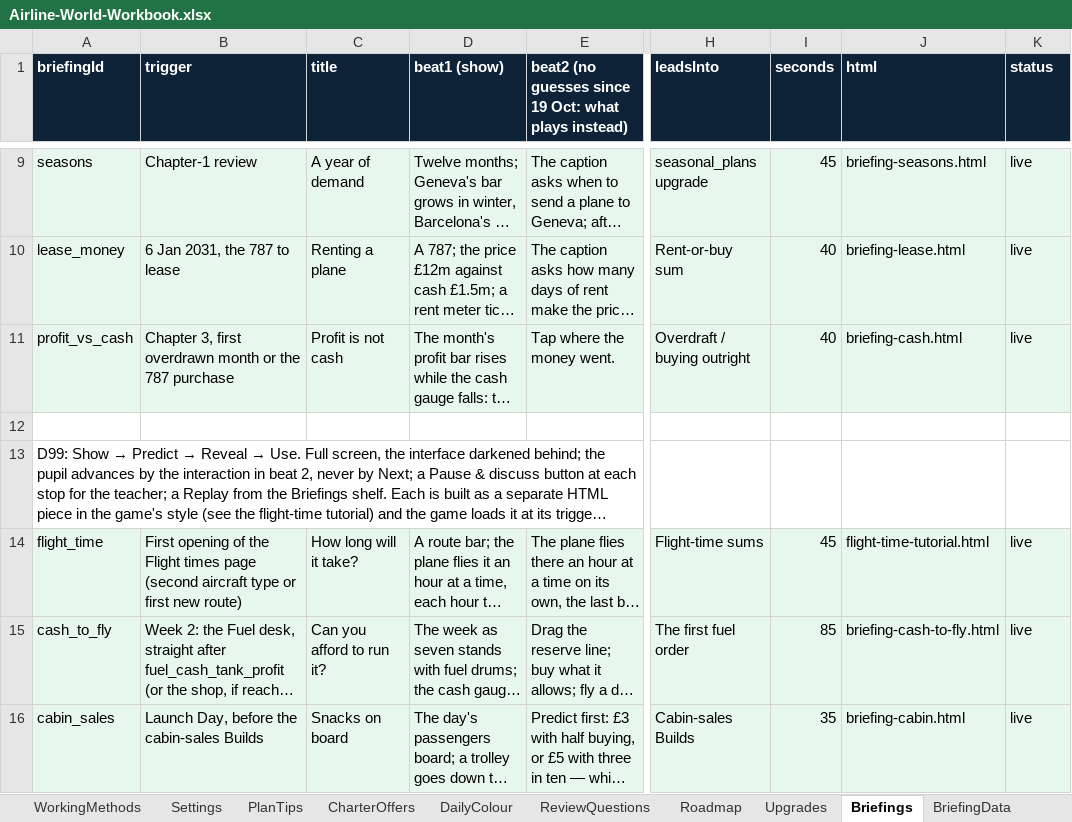
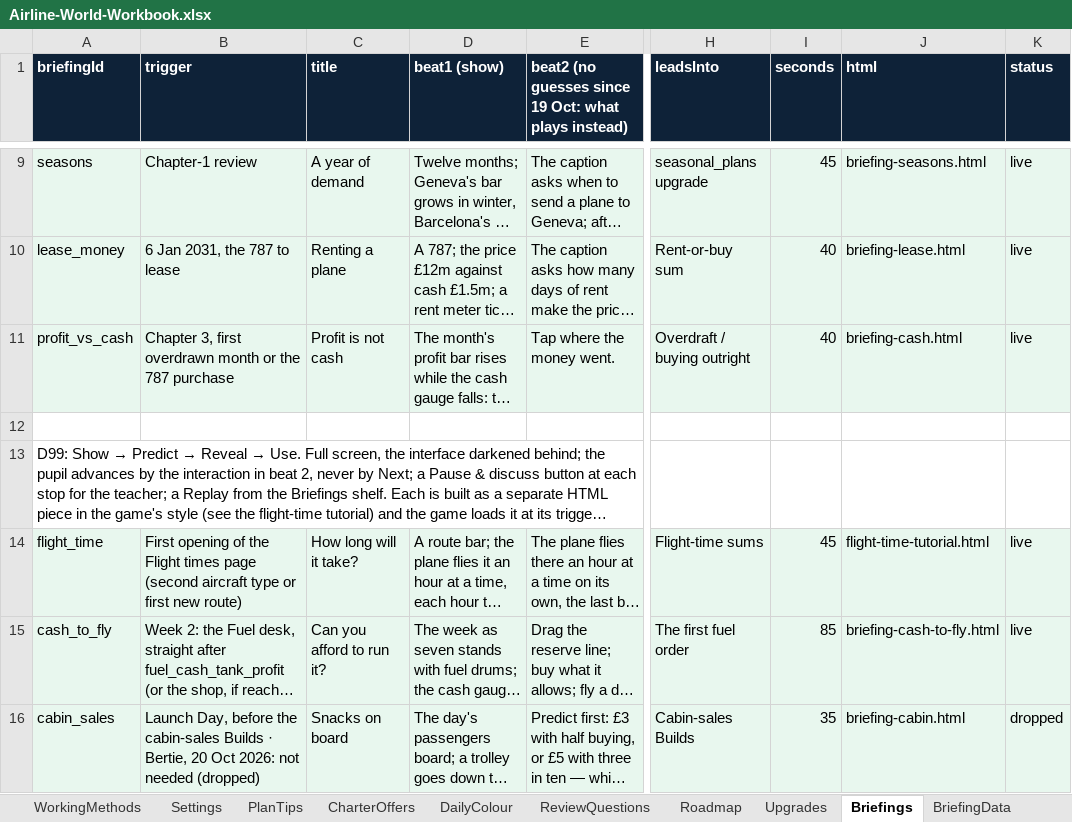
Before and after one commit to bertieharris2-cpu/Airline-Simulator-Maths-Game, an Excel workbook: data/Airline-World-Workbook.xlsx, sheet Briefings, drawn as a sheet; only a part is shown, gaps mark what is left out; long unchanged cells end in …; values as stored, in another font and other column widths than the file's, no borders; the diff names each change by its address in the sheet, - before the commit and + after, or states it on an @@ line.

```diff
--- a/data/Airline-World-Workbook.xlsx (sheet Briefings)
+++ b/data/Airline-World-Workbook.xlsx (sheet Briefings)
-B16 (trigger): …cabin-sales Builds
+B16 (trigger): …cabin-sales Builds · Bertie, 20 Oct 2026: not needed (dropped)
-K16 (status): live
+K16 (status): dropped
```
Also changed, not shown: 20 other files.
